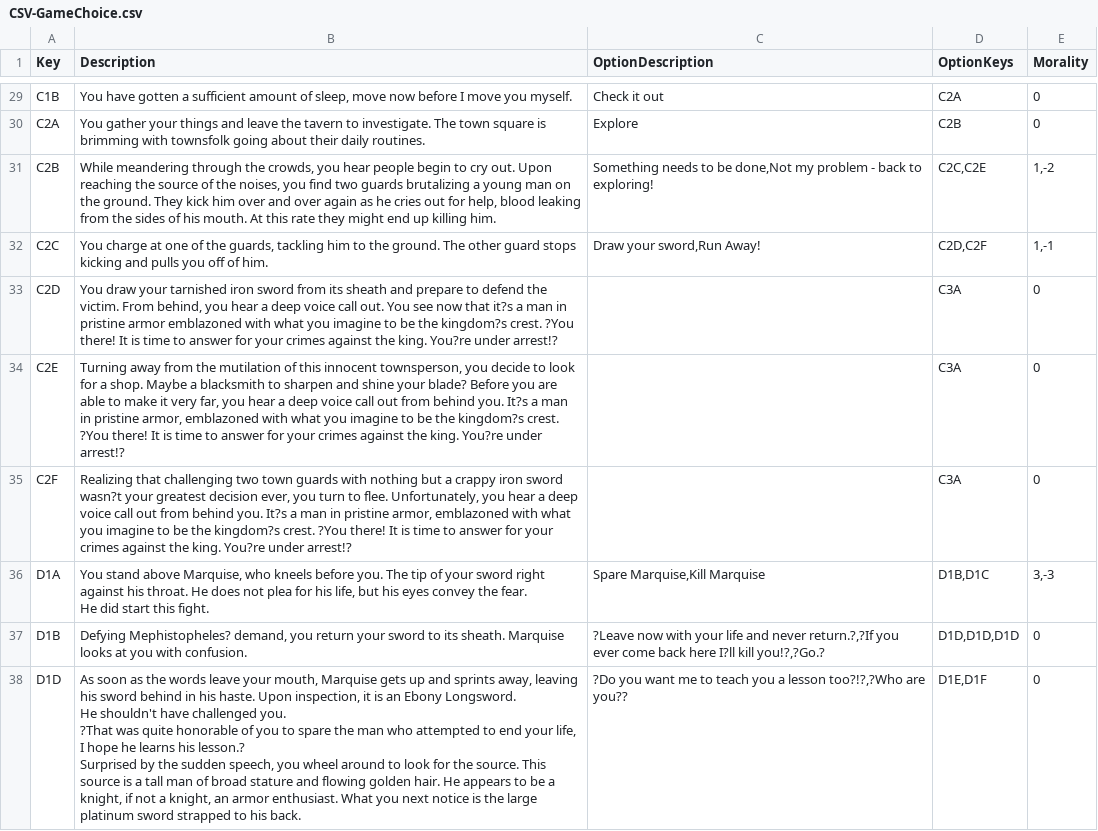
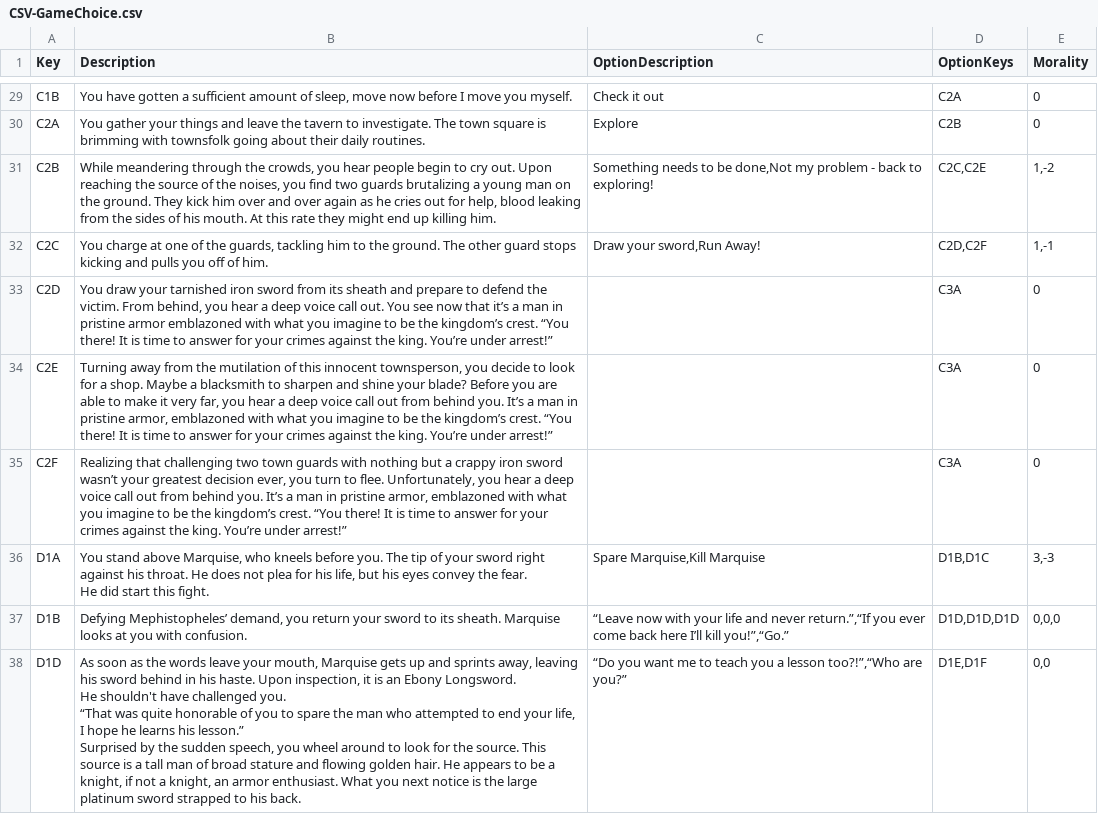
Before and after one commit to kevinkarnani/Decisions-Of-The-Damned, a CSV file: Labwork/Project/TBD TBG/CSV-GameChoice.csv, drawn as a sheet; only a part is shown, gaps mark what is left out; ↵ is a line break in a cell; the diff covers the shown part only; the diff names each change by its address in the sheet, - before the commit and + after, or states it on an @@ line.

```diff
--- a/Labwork/Project/TBD TBG/CSV-GameChoice.csv
+++ b/Labwork/Project/TBD TBG/CSV-GameChoice.csv
-B33 (Description): …now that it?s a man in pristine armor emblazoned with what you imagine to be the kingdom?s crest. ?You there! It is time to answer for your crimes against the king. You?re under arrest!?
+B33 (Description): …now that it’s a man in pristine armor emblazoned with what you imagine to be the kingdom’s crest. “You there! It is time to answer for your crimes against the king. You’re under arrest!”
-B34 (Description): …behind you. It?s a man in pristine armor, emblazoned with what you imagine to be the kingdom?s crest. ?You there! It is time to answer for your crimes against the king. You?re under arrest!?
+B34 (Description): …behind you. It’s a man in pristine armor, emblazoned with what you imagine to be the kingdom’s crest. “You there! It is time to answer for your crimes against the king. You’re under arrest!”
-B35 (Description): …iron sword wasn?t your greatest decision ever, you turn to flee. Unfortunately, you hear a deep voice call out from behind you. It?s a man in pristine armor, emblazoned with what you imagine to be the kingdom?s crest. ?You there! It is time to answer for your crimes against the king. You?re under arrest!?
+B35 (Description): …iron sword wasn’t your greatest decision ever, you turn to flee. Unfortunately, you hear a deep voice call out from behind you. It’s a man in pristine armor, emblazoned with what you imagine to be the kingdom’s crest. “You there! It is time to answer for your crimes against the king. You’re under arrest!”
-B37 (Description): Defying Mephistopheles? demand, you…
+B37 (Description): Defying Mephistopheles’ demand, you…
-C37 (OptionDescription): ?Leave now with your life and never return.?,?If you ever come back here I?ll kill you!?,?Go.?
+C37 (OptionDescription): “Leave now with your life and never return.”,“If you ever come back here I’ll kill you!”,“Go.”
-E37 (Morality): 0
+E37 (Morality): 0,0,0
-B38 (Description): …challenged you. ↵ ?That was quite honorable of you to spare the man who attempted to end your life, I hope he learns his lesson.? ↵ Surprised by…
+B38 (Description): …challenged you. ↵ “That was quite honorable of you to spare the man who attempted to end your life, I hope he learns his lesson.” ↵ Surprised by…
-C38 (OptionDescription): ?Do you want me to teach you a lesson too?!?,?Who are you??
+C38 (OptionDescription): “Do you want me to teach you a lesson too?!”,“Who are you?”
-E38 (Morality): 0
+E38 (Morality): 0,0
```
Also changed, not shown: 72 edited cells elsewhere in this file.
